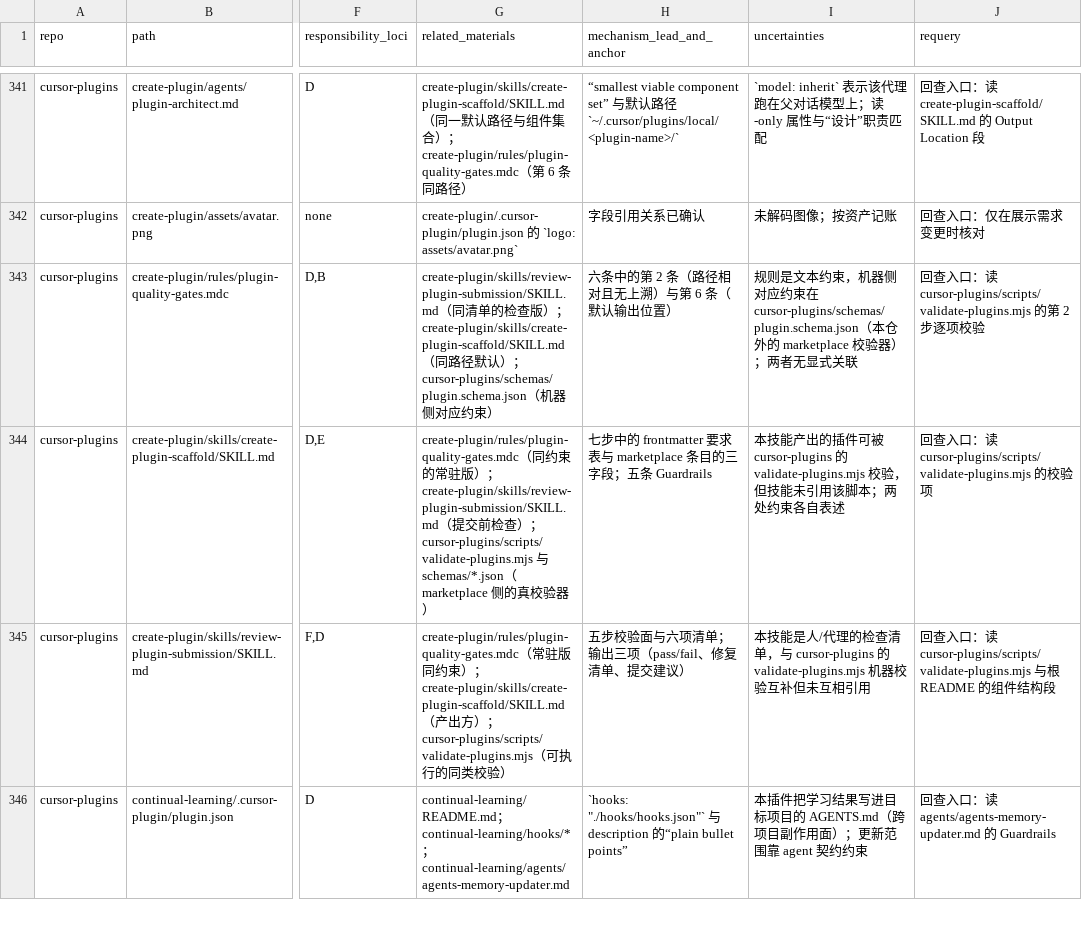
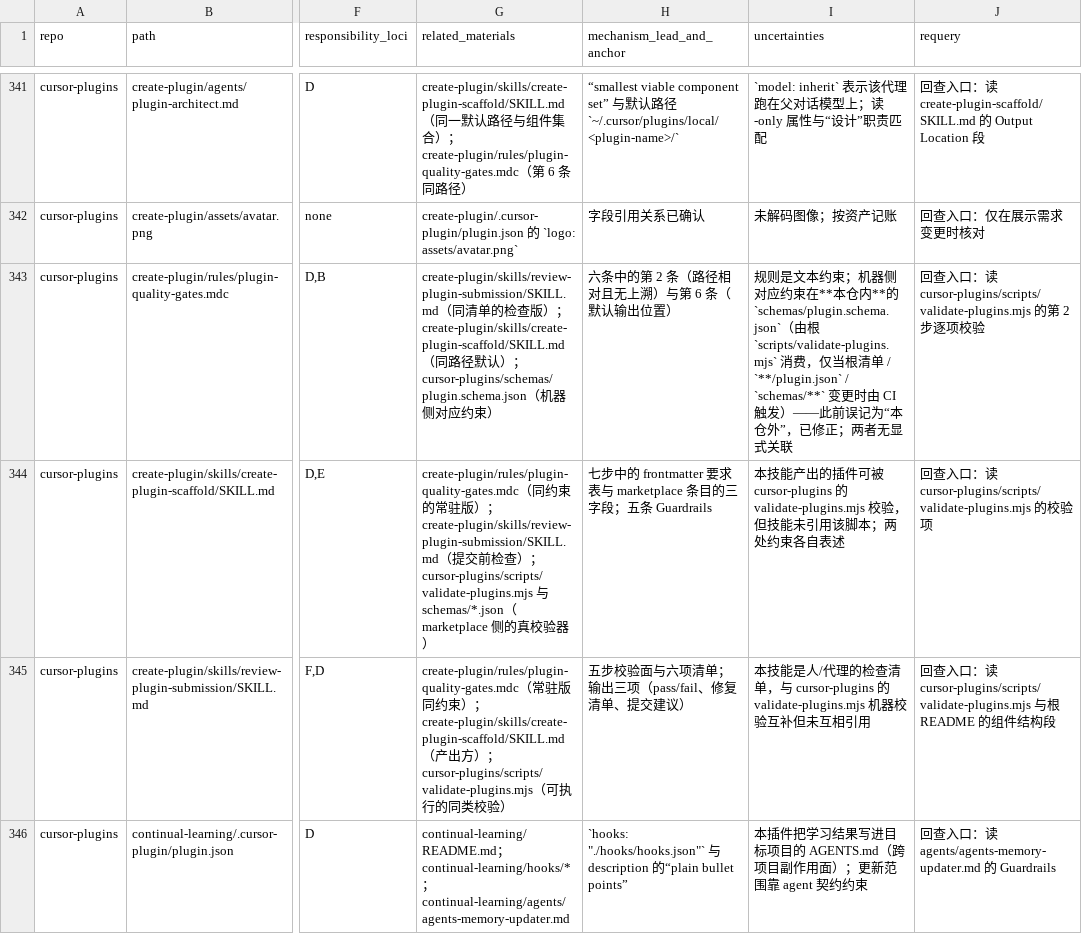
Before and after one commit to TimYuann/Tims-Professional-Workflow, a TSV file: docs/overnight/2026-10-01/ABSORB-A2-CURSOR-INDEX.tsv, drawn as a sheet; only a part is shown, gaps mark what is left out; the diff covers the shown part only; the diff names each change by its address in the sheet, - before the commit and + after, or states it on an @@ line.

```diff
--- a/docs/overnight/2026-10-01/ABSORB-A2-CURSOR-INDEX.tsv
+++ b/docs/overnight/2026-10-01/ABSORB-A2-CURSOR-INDEX.tsv
-I343 (uncertainties): …文本约束，机器侧对应约束在 cursor-plugins/schemas/plugin.schema.json（本仓外的 marketplace 校验器）；两者无…
+I343 (uncertainties): …文本约束；机器侧对应约束在**本仓内**的 `schemas/plugin.schema.json`（由根 `scripts/validate-plugins.mjs` 消费，仅当根清单 / `**/plugin.json` / `schemas/**` 变更时由 CI 触发）——此前误记为“本仓外”，已修正；两者无…
```
Also changed, not shown: 9 edited cells elsewhere in this file, 6 other files.
